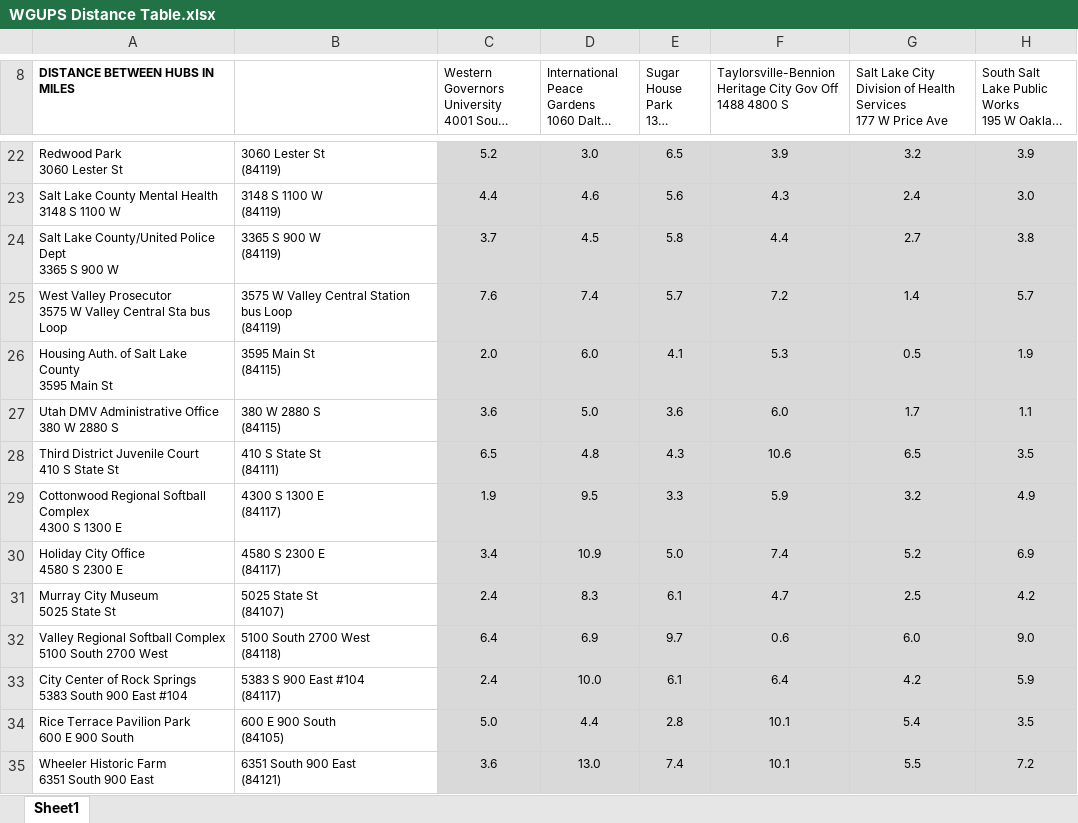
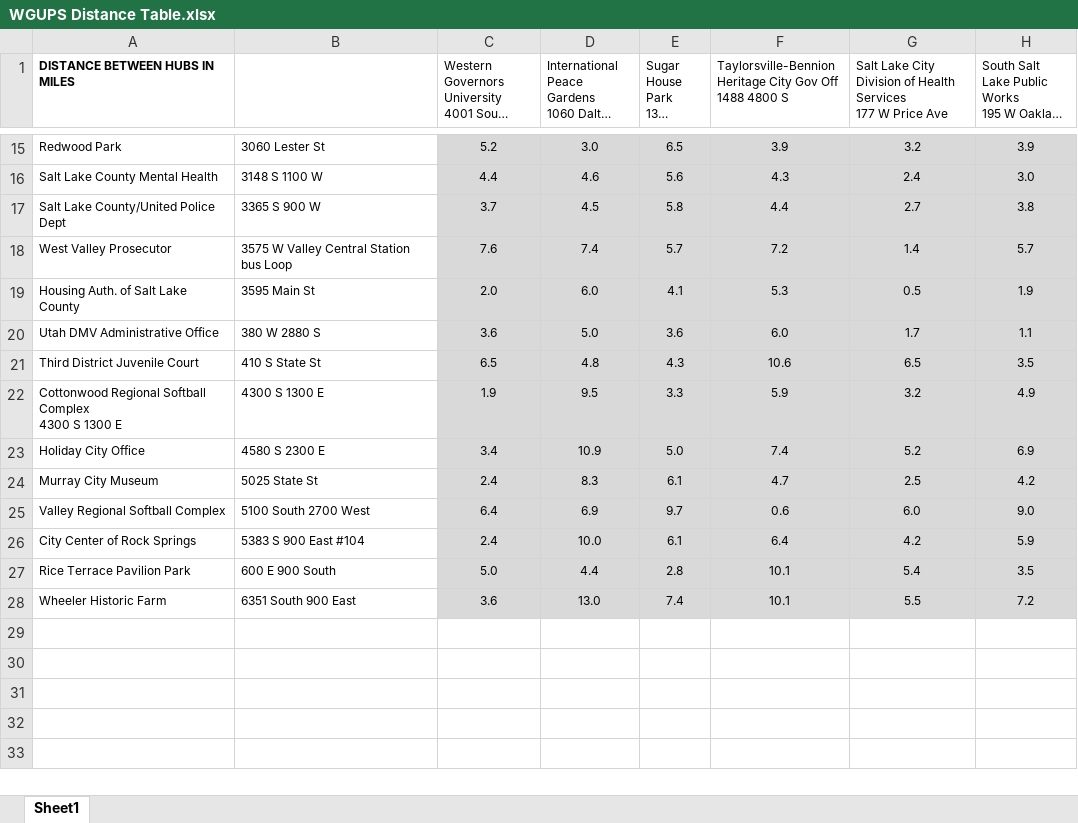
Before and after one commit to r3m3dial-g3nius/WGUPS_parcel_delivery, an Excel workbook: input files/WGUPS Distance Table.xlsx, sheet Sheet1, drawn as a sheet; only a part is shown, gaps mark what is left out; long unchanged cells end in …; values as stored, in another font and other column widths than the file's, no borders; charts and pictures not drawn; addresses are those after the commit; ↵ is a line break in a cell; the diff covers the shown part only; the diff names each change by its address in the sheet, - before the commit and + after, or states it on an @@ line.

Commit message:
cleaned distance table csv data

```diff
--- a/input files/WGUPS Distance Table.xlsx (sheet Sheet1)
+++ b/input files/WGUPS Distance Table.xlsx (sheet Sheet1)
-A15 (DISTANCE BETWEEN HUBS IN MILES): Redwood Park ↵ 3060 Lester St
+A15 (DISTANCE BETWEEN HUBS IN MILES): Redwood Park
-B15: 3060 Lester St ↵ (84119)
+B15: 3060 Lester St
-A16 (DISTANCE BETWEEN HUBS IN MILES): Salt Lake County Mental Health ↵ 3148 S 1100 W
+A16 (DISTANCE BETWEEN HUBS IN MILES): Salt Lake County Mental Health
-B16: 3148 S 1100 W ↵ (84119)
+B16: 3148 S 1100 W
-A17 (DISTANCE BETWEEN HUBS IN MILES): Salt Lake County/United Police Dept ↵ 3365 S 900 W
+A17 (DISTANCE BETWEEN HUBS IN MILES): Salt Lake County/United Police Dept
-B17: 3365 S 900 W ↵ (84119)
+B17: 3365 S 900 W
-A18 (DISTANCE BETWEEN HUBS IN MILES): West Valley Prosecutor ↵ 3575 W Valley Central Sta bus Loop
+A18 (DISTANCE BETWEEN HUBS IN MILES): West Valley Prosecutor
-B18: 3575 W Valley Central Station bus Loop ↵ (84119)
+B18: 3575 W Valley Central Station bus Loop
-A19 (DISTANCE BETWEEN HUBS IN MILES): Housing Auth. of Salt Lake County ↵ 3595 Main St
+A19 (DISTANCE BETWEEN HUBS IN MILES): Housing Auth. of Salt Lake County
-B19: 3595 Main St ↵ (84115)
+B19: 3595 Main St
-A20 (DISTANCE BETWEEN HUBS IN MILES): Utah DMV Administrative Office ↵ 380 W 2880 S
+A20 (DISTANCE BETWEEN HUBS IN MILES): Utah DMV Administrative Office
-B20: 380 W 2880 S ↵ (84115)
+B20: 380 W 2880 S
-A21 (DISTANCE BETWEEN HUBS IN MILES): Third District Juvenile Court ↵ 410 S State St
+A21 (DISTANCE BETWEEN HUBS IN MILES): Third District Juvenile Court
-B21: 410 S State St ↵ (84111)
+B21: 410 S State St
-B22: 4300 S 1300 E ↵ (84117)
+B22: 4300 S 1300 E
-A23 (DISTANCE BETWEEN HUBS IN MILES): Holiday City Office ↵ 4580 S 2300 E
+A23 (DISTANCE BETWEEN HUBS IN MILES): Holiday City Office
-B23: 4580 S 2300 E ↵ (84117)
+B23: 4580 S 2300 E
-A24 (DISTANCE BETWEEN HUBS IN MILES): Murray City Museum ↵ 5025 State St
+A24 (DISTANCE BETWEEN HUBS IN MILES): Murray City Museum
-B24: 5025 State St ↵ (84107)
+B24: 5025 State St
-A25 (DISTANCE BETWEEN HUBS IN MILES): Valley Regional Softball Complex ↵ 5100 South 2700 West
+A25 (DISTANCE BETWEEN HUBS IN MILES): Valley Regional Softball Complex
-B25: 5100 South 2700 West ↵ (84118)
+B25: 5100 South 2700 West
-A26 (DISTANCE BETWEEN HUBS IN MILES): City Center of Rock Springs ↵ 5383 South 900 East #104
+A26 (DISTANCE BETWEEN HUBS IN MILES): City Center of Rock Springs
-B26: 5383 S 900 East #104 ↵ (84117)
+B26: 5383 S 900 East #104
-A27 (DISTANCE BETWEEN HUBS IN MILES): Rice Terrace Pavilion Park ↵ 600 E 900 South
+A27 (DISTANCE BETWEEN HUBS IN MILES): Rice Terrace Pavilion Park
-B27: 600 E 900 South ↵ (84105)
+B27: 600 E 900 South
-A28 (DISTANCE BETWEEN HUBS IN MILES): Wheeler Historic Farm ↵ 6351 South 900 East
+A28 (DISTANCE BETWEEN HUBS IN MILES): Wheeler Historic Farm
-B28: 6351 South 900 East ↵ (84121)
+B28: 6351 South 900 East
```
Also changed, not shown: 7 removed rows and 25 edited cells elsewhere in this sheet, charts or pictures, 3 other files.
